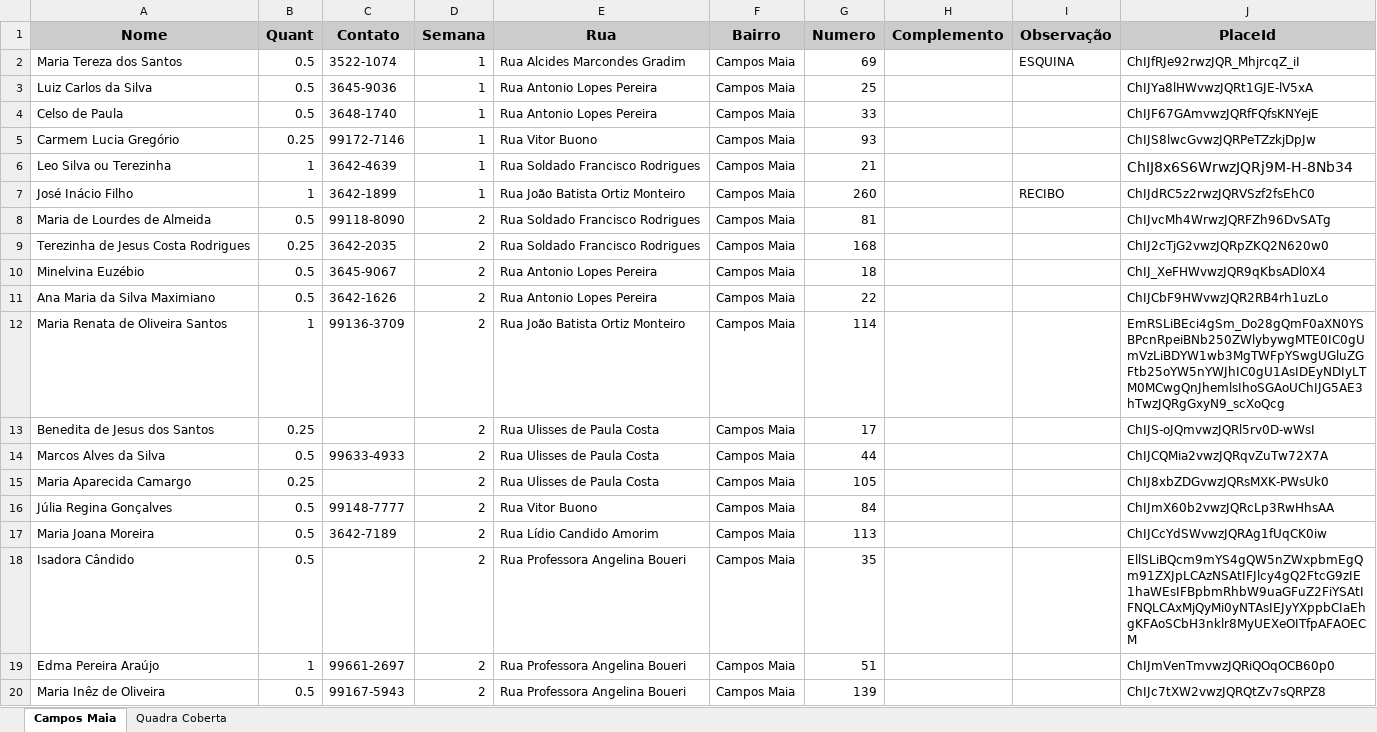
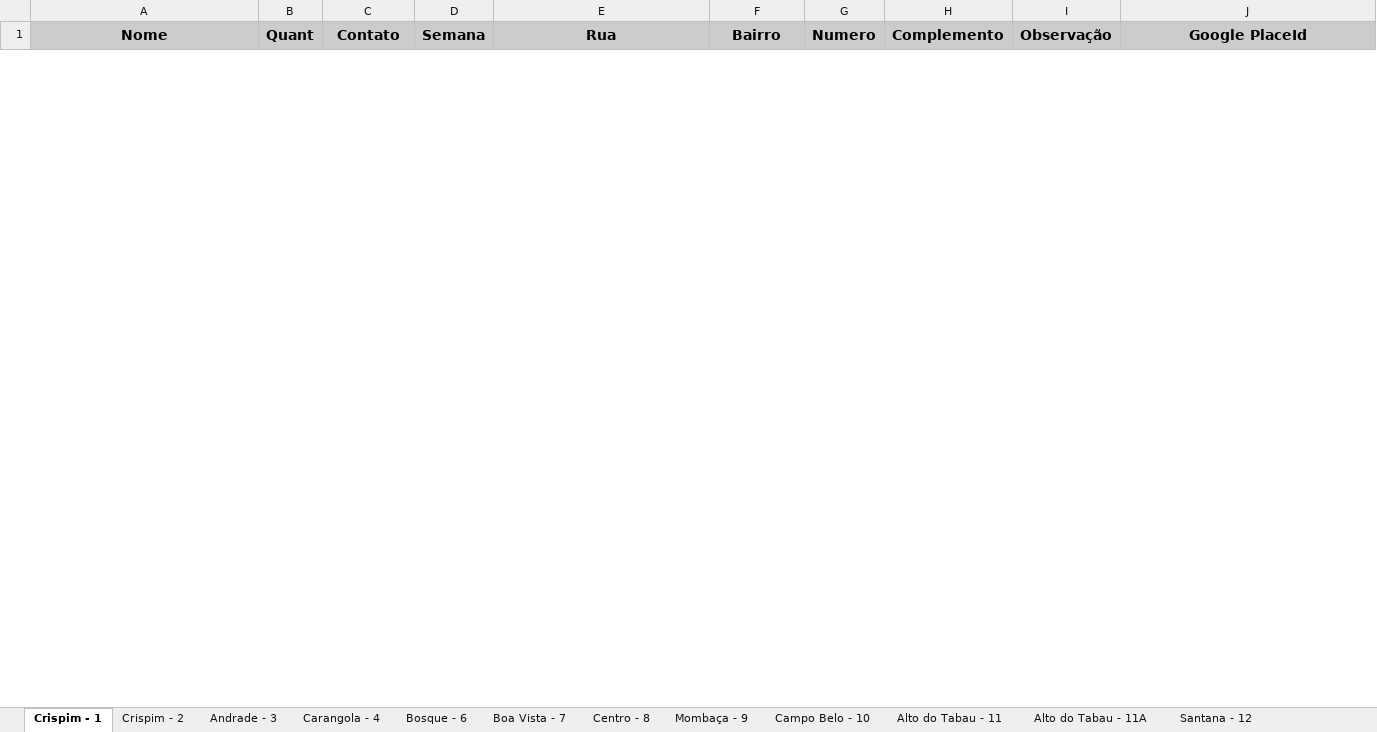
Before and after one commit to fabiosakiyama/melo-moraes, an Excel workbook: src/main/resources/carga-inicial-doadores.xlsx, sheet Crispim - 1, drawn as a sheet; only a part is shown; values as stored, in another font and other column widths than the file's, no borders; removed rows and columns are numbered as before the commit, all else as after; the diff covers the shown part only; the diff names each change by its address in the sheet, - before the commit and + after, or states it on an @@ line.

```diff
--- a/src/main/resources/carga-inicial-doadores.xlsx (sheet Crispim - 1)
+++ b/src/main/resources/carga-inicial-doadores.xlsx (sheet Crispim - 1)
-sheet tab: Campos Maia
+sheet tab: Crispim - 1
-sheet tab: Quadra Coberta
+sheet tab: Crispim - 2
+sheet tab: Andrade - 3
+sheet tab: Carangola - 4
+sheet tab: Bosque - 6
+sheet tab: Boa Vista - 7
+sheet tab: Centro - 8
+sheet tab: Mombaça - 9
+sheet tab: Campo Belo - 10
+sheet tab: Alto do Tabau - 11
+sheet tab: Alto do Tabau - 11A
+sheet tab: Santana - 12
-J1: PlaceId
+J1: Google PlaceId
-row 2: Maria Tereza dos Santos | 0.5 | 3522-1074 | 1 | Rua Alcides Marcondes Gradim | Campos Maia | 69 |  | ESQUINA | ChIJfRJe92rwzJQR_MhjrcqZ_iI
-row 3: Luiz Carlos da Silva | 0.5 | 3645-9036 | 1 | Rua Antonio Lopes Pereira | Campos Maia | 25 |  |  | ChIJYa8lHWvwzJQRt1GJE-lV5xA
-row 4: Celso de Paula | 0.5 | 3648-1740 | 1 | Rua Antonio Lopes Pereira | Campos Maia | 33 |  |  | ChIJF67GAmvwzJQRfFQfsKNYejE
-row 5: Carmem Lucia Gregório | 0.25 | 99172-7146 | 1 | Rua Vitor Buono | Campos Maia | 93 |  |  | ChIJS8lwcGvwzJQRPeTZzkjDpJw
-row 6: Leo Silva ou Terezinha | 1 | 3642-4639 | 1 | Rua Soldado Francisco Rodrigues | Campos Maia | 21 |  |  | ChIJ8x6S6WrwzJQRj9M-H-8Nb34
-row 7: José Inácio Filho | 1 | 3642-1899 | 1 | Rua João Batista Ortiz Monteiro | Campos Maia | 260 |  | RECIBO | ChIJdRC5z2rwzJQRVSzf2fsEhC0
-row 8: Maria de Lourdes de Almeida | 0.5 | 99118-8090 | 2 | Rua Soldado Francisco Rodrigues | Campos Maia | 81 |  |  | ChIJvcMh4WrwzJQRFZh96DvSATg
-row 9: Terezinha de Jesus Costa Rodrigues | 0.25 | 3642-2035 | 2 | Rua Soldado Francisco Rodrigues | Campos Maia | 168 |  |  | ChIJ2cTjG2vwzJQRpZKQ2N620w0
-row 10: Minelvina Euzébio | 0.5 | 3645-9067 | 2 | Rua Antonio Lopes Pereira | Campos Maia | 18 |  |  | ChIJ_XeFHWvwzJQR9qKbsADl0X4
-row 11: Ana Maria da Silva Maximiano | 0.5 | 3642-1626 | 2 | Rua Antonio Lopes Pereira | Campos Maia | 22 |  |  | ChIJCbF9HWvwzJQR2RB4rh1uzLo
-row 12: Maria Renata de Oliveira Santos | 1 | 99136-3709 | 2 | Rua João Batista Ortiz Monteiro | Campos Maia | 114 |  |  | EmRSLiBEci4gSm_Do28gQmF0aXN0YSBPcnRpeiBNb250ZWlybywgMTE0IC0gUmVzLiBDYW1wb3MgTWFpYSwgUGluZGFtb25oYW5nYWJhIC0gU1AsIDEyNDIyLTM0MCwgQnJhemlsIhoSGAoUChIJG5AE3hTwzJQRgGxyN9_scXoQcg
-row 13: Benedita de Jesus dos Santos | 0.25 |  | 2 | Rua Ulisses de Paula Costa | Campos Maia | 17 |  |  | ChIJS-oJQmvwzJQRl5rv0D-wWsI
-row 14: Marcos Alves da Silva | 0.5 | 99633-4933 | 2 | Rua Ulisses de Paula Costa | Campos Maia | 44 |  |  | ChIJCQMia2vwzJQRqvZuTw72X7A
-row 15: Maria Aparecida Camargo | 0.25 |  | 2 | Rua Ulisses de Paula Costa | Campos Maia | 105 |  |  | ChIJ8xbZDGvwzJQRsMXK-PWsUk0
-row 16: Júlia Regina Gonçalves | 0.5 | 99148-7777 | 2 | Rua Vitor Buono | Campos Maia | 84 |  |  | ChIJmX60b2vwzJQRcLp3RwHhsAA
-row 17: Maria Joana Moreira | 0.5 | 3642-7189 | 2 | Rua Lídio Candido Amorim | Campos Maia | 113 |  |  | ChIJCcYdSWvwzJQRAg1fUqCK0iw
-row 18: Isadora Cândido | 0.5 |  | 2 | Rua Professora Angelina Boueri | Campos Maia | 35 |  |  | EllSLiBQcm9mYS4gQW5nZWxpbmEgQm91ZXJpLCAzNSAtIFJlcy4gQ2FtcG9zIE1haWEsIFBpbmRhbW9uaGFuZ2FiYSAtIFNQLCAxMjQyMi0yNTAsIEJyYXppbCIaEhgKFAoSCbH3nklr8MyUEXeOITfpAFAOECM
-row 19: Edma Pereira Araújo | 1 | 99661-2697 | 2 | Rua Professora Angelina Boueri | Campos Maia | 51 |  |  | ChIJmVenTmvwzJQRiQOqOCB60p0
-row 20: Maria Inêz de Oliveira | 0.5 | 99167-5943 | 2 | Rua Professora Angelina Boueri | Campos Maia | 139 |  |  | ChIJc7tXW2vwzJQRQtZv7sQRPZ8
```
Also changed, not shown: 51 added rows and 29 removed rows elsewhere in this sheet, sheet Crispim - 2, other sheet tabs, 9 other files.
